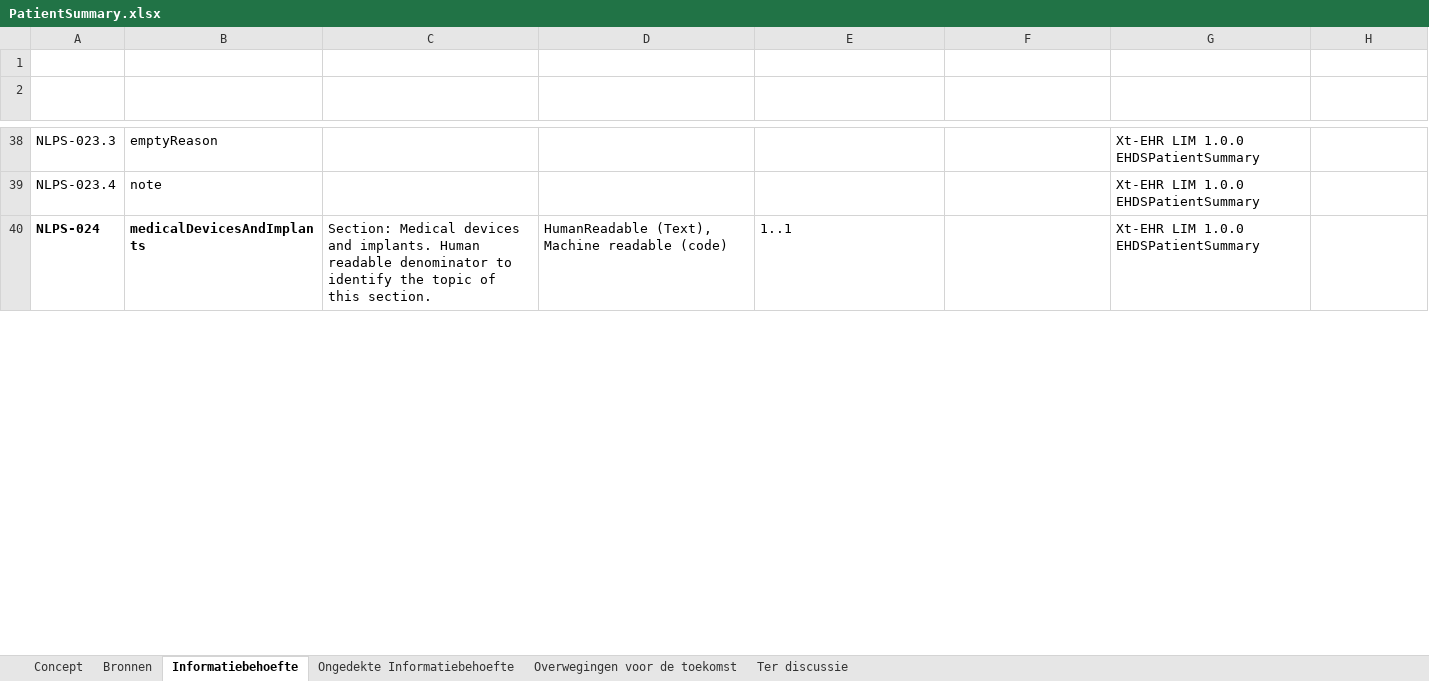
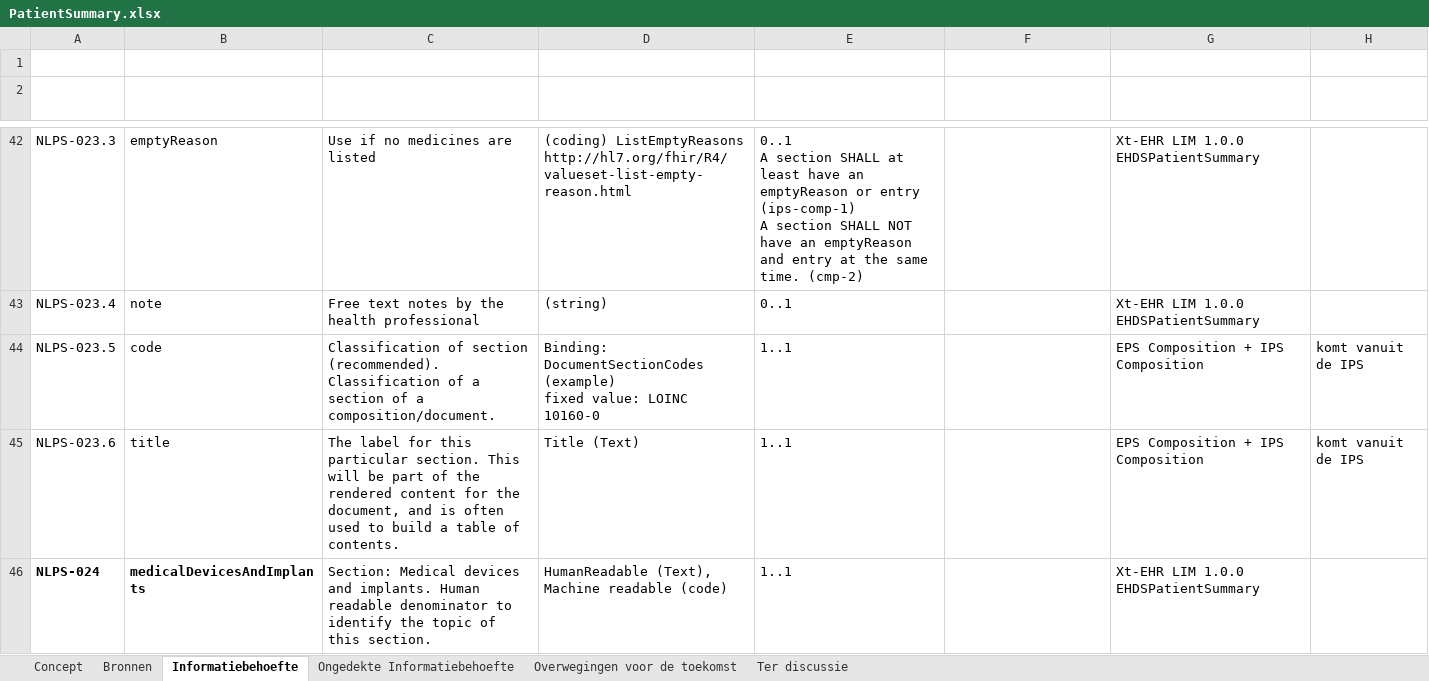
Before and after one commit to Nictiz/GBB-IG, an Excel workbook: input/requirements/PatientSummary.xlsx, sheet Informatiebehoefte, drawn as a sheet; only a part is shown, gaps mark what is left out; values as stored, in another font and other column widths than the file's, no borders; table styles not drawn; addresses are those after the commit; ↵ is a line break in a cell; the diff covers the shown part only; the diff names each change by its address in the sheet, - before the commit and + after, or states it on an @@ line.

```diff
--- a/input/requirements/PatientSummary.xlsx (sheet Informatiebehoefte)
+++ b/input/requirements/PatientSummary.xlsx (sheet Informatiebehoefte)
-C42 (Omschrijving): (empty)
+C42 (Omschrijving): Use if no medicines are listed
-D42 (Variabiliteit): (empty)
+D42 (Variabiliteit): (coding) ListEmptyReasons http://hl7.org/fhir/R4/valueset-list-empty-reason.html
-E42 (Aanwezigheid): (empty)
+E42 (Aanwezigheid): 0..1 ↵ A section SHALL at least have an emptyReason or entry (ips-comp-1) ↵ A section SHALL NOT have an emptyReason and entry at the same time. (cmp-2)
-C43 (Omschrijving): (empty)
+C43 (Omschrijving): Free text notes by the health professional
-D43 (Variabiliteit): (empty)
+D43 (Variabiliteit): (string)
-E43 (Aanwezigheid): (empty)
+E43 (Aanwezigheid): 0..1
+row 44: NLPS-023.5 | code | Classification of section (recommended). Classification of a section of a composition/document. | Binding: DocumentSectionCodes (example) ↵ fixed value: LOINC 10160-0 | 1..1 |  | EPS Composition + IPS Composition | komt vanuit de IPS
+row 45: NLPS-023.6 | title | The label for this particular section. This will be part of the rendered content for the document, and is often used to build a table of contents. | Title (Text) | 1..1 |  | EPS Composition + IPS Composition | komt vanuit de IPS
```
Also changed, not shown: 10 added rows, 2 removed rows and 47 edited cells elsewhere in this sheet.
